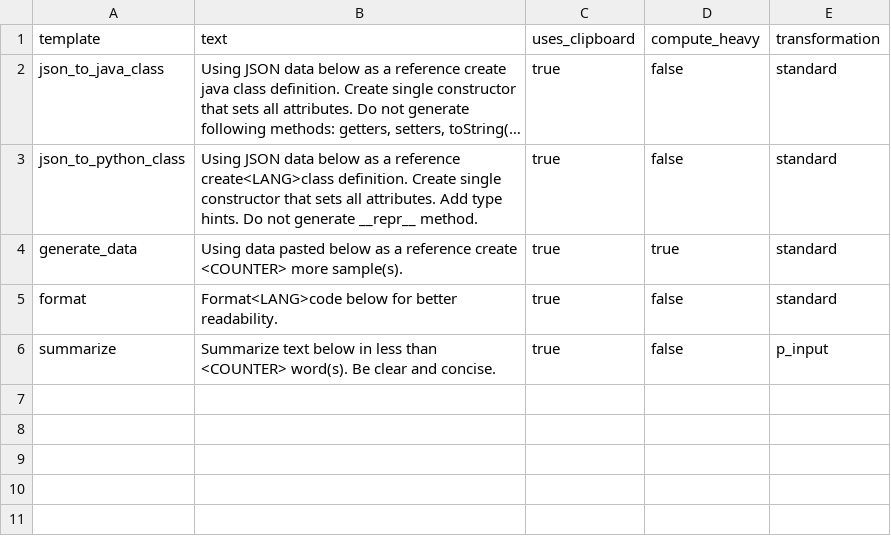
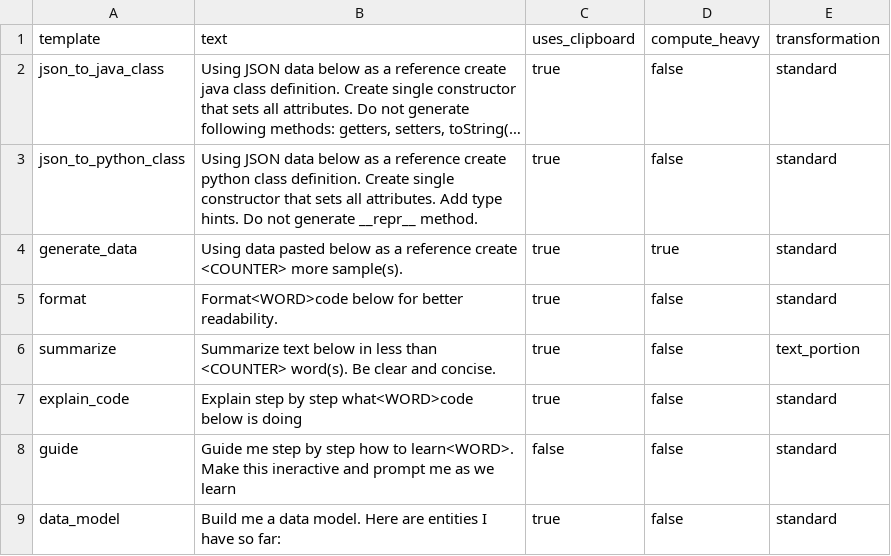
Before and after one commit to Dawid-Arcinski/Prompt-Assistant, a CSV file: src/data/prompts.csv, drawn as a sheet; long unchanged cells end in …; the diff names each change by its address in the sheet, - before the commit and + after, or states it on an @@ line.

Commit message:
Changed $lang paramter to $Words and adjusted helper functions in PromptTools module. Added 3 new prompts: explain_code, guide, data_model.

```diff
--- a/src/data/prompts.csv
+++ b/src/data/prompts.csv
-B3 (text): …a reference create<LANG>class definition. Create…
+B3 (text): …a reference create python class definition. Create…
-B5 (text): Format<LANG>code below for…
+B5 (text): Format<WORD>code below for…
-E6 (transformation): p_input
+E6 (transformation): text_portion
+row 7: explain_code | Explain step by step what<WORD>code below is doing | true | false | standard
+row 8: guide | Guide me step by step how to learn<WORD>. Make this ineractive and prompt me as we learn | false | false | standard
+row 9: data_model | Build me a data model. Here are entities I have so far: | true | false | standard
```
Also changed, not shown: 2 other files.
